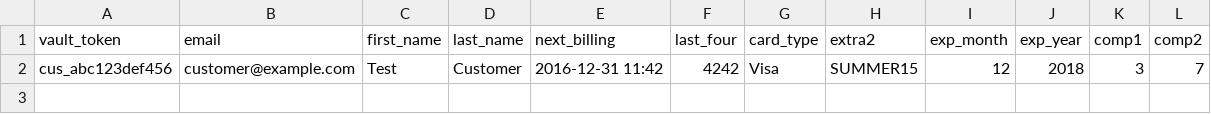
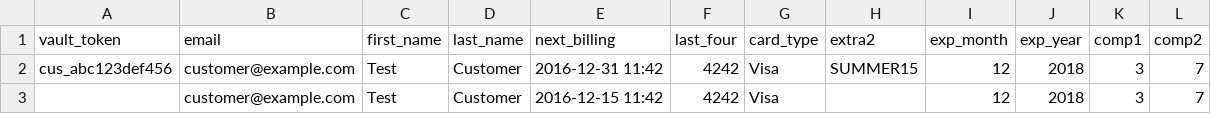
Before and after one commit to wsmoak/chargify-examples, a CSV file: ruby/import-test.csv, drawn as a sheet; the diff names each change by its address in the sheet, - before the commit and + after, or states it on an @@ line.

Commit message:
Add bad record (missing vault token) to csv import test data

```diff
--- a/ruby/import-test.csv
+++ b/ruby/import-test.csv
+row 3:  | customer@example.com | Test | Customer | 2016-12-15 11:42 | 4242 | Visa |  | 12 | 2018 | 3 | 7
```
